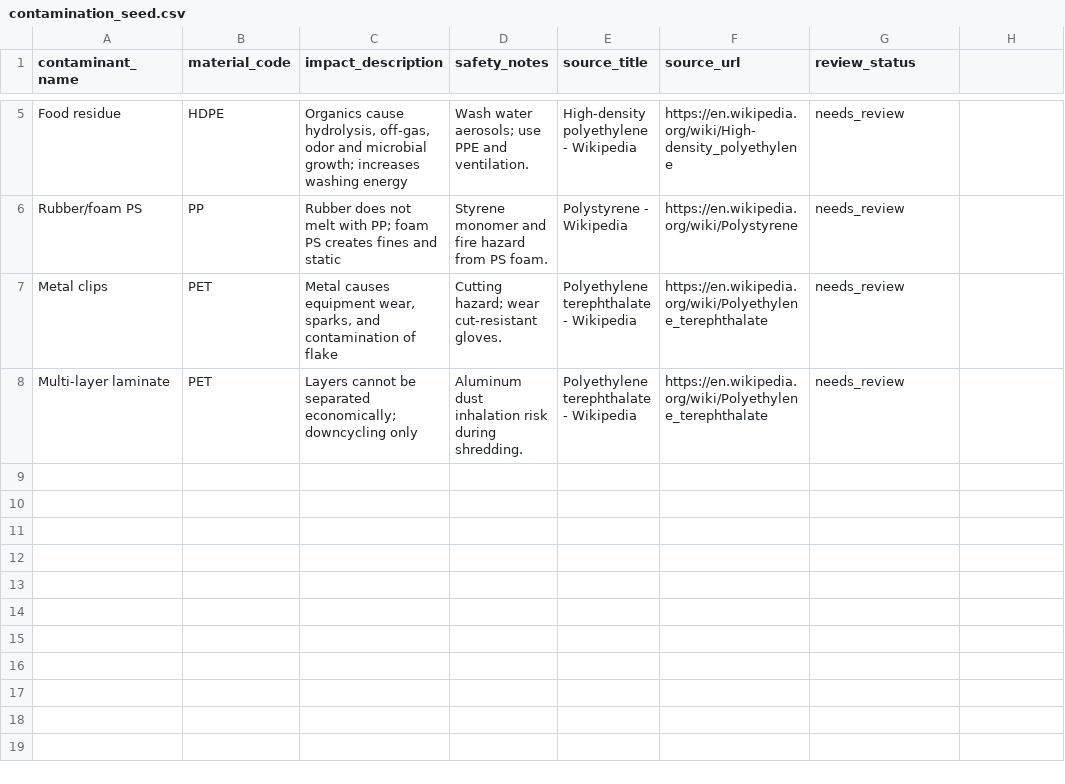
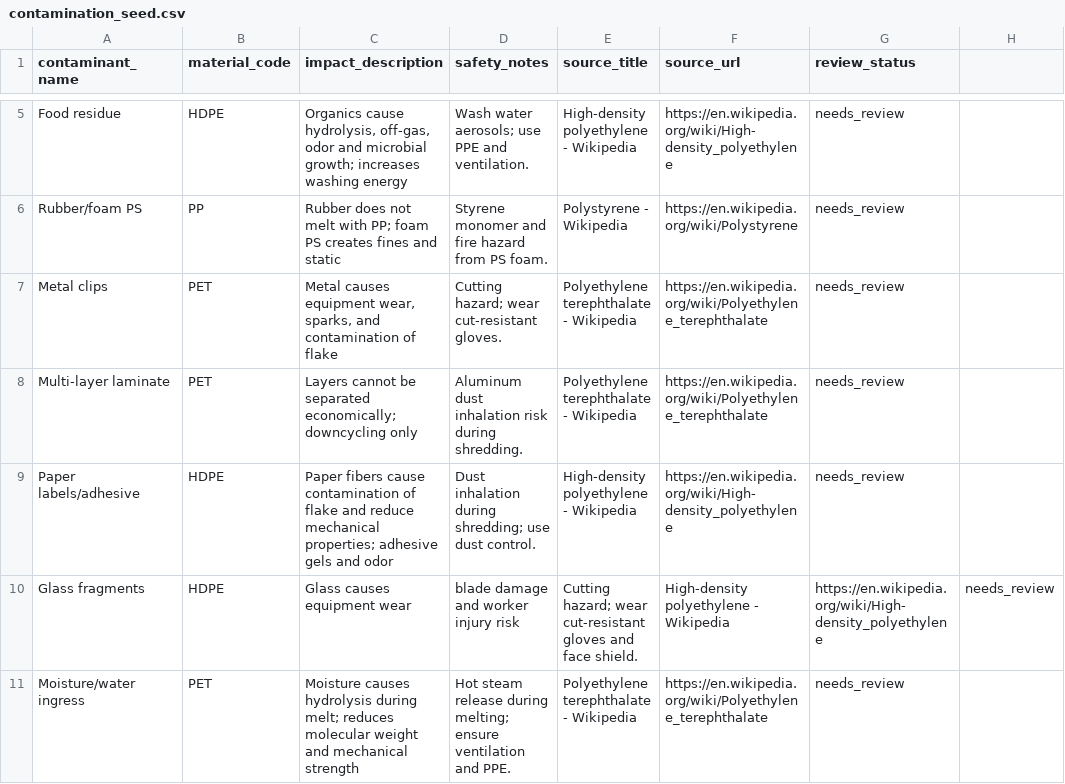
Before and after one commit to bnelabs/konverta-plastics-kb, a CSV file: scripts/contamination_seed.csv, drawn as a sheet; only a part is shown, gaps mark what is left out; the diff names each change by its address in the sheet, - before the commit and + after, or states it on an @@ line.

Commit message:
feat(dsh/data-enrich-material-schema): add compare view, CSV export, contamination seed expansion

```diff
--- a/scripts/contamination_seed.csv
+++ b/scripts/contamination_seed.csv
+row 9: Paper labels/adhesive | HDPE | Paper fibers cause contamination of flake and reduce mechanical properties; adhesive gels and odor | Dust inhalation during shredding; use dust control. | High-density polyethylene - Wikipedia | https://en.wikipedia.org/wiki/High-density_polyethylene | needs_review
+row 10: Glass fragments | HDPE | Glass causes equipment wear | blade damage and worker injury risk | Cutting hazard; wear cut-resistant gloves and face shield. | High-density polyethylene - Wikipedia | https://en.wikipedia.org/wiki/High-density_polyethylene | needs_review
+row 11: Moisture/water ingress | PET | Moisture causes hydrolysis during melt; reduces molecular weight and mechanical strength | Hot steam release during melting; ensure ventilation and PPE. | Polyethylene terephthalate - Wikipedia | https://en.wikipedia.org/wiki/Polyethylene_terephthalate | needs_review
```
Also changed, not shown: 3 other files.
